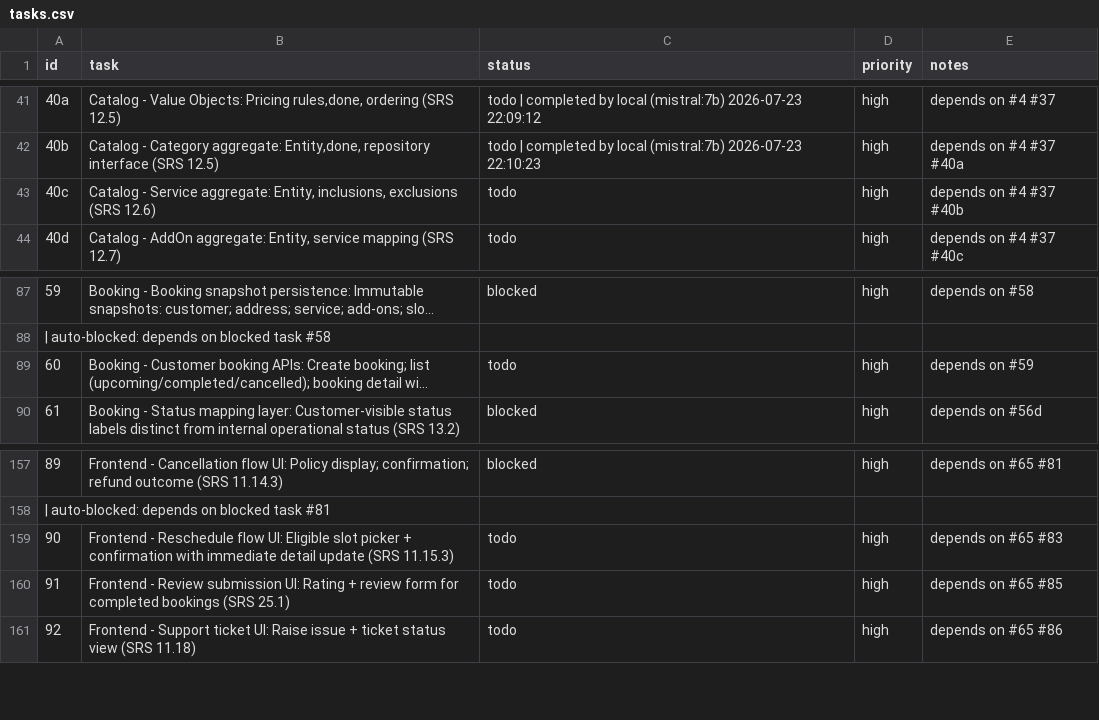
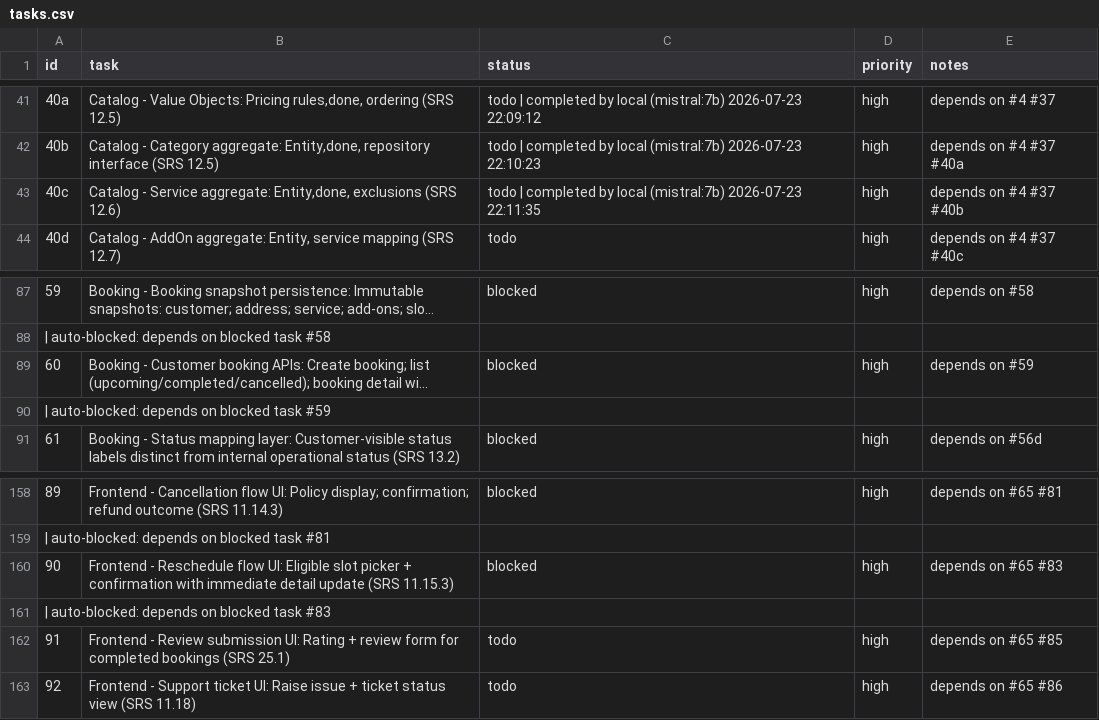
Before and after one commit to SantoshGitlab/nestly, a CSV file: tasks.csv, drawn as a sheet; only a part is shown, gaps mark what is left out; long unchanged cells end in …; addresses are those after the commit; the diff names each change by its address in the sheet, - before the commit and + after, or states it on an @@ line.

Commit message:
auto-worker: task progress 2026-07-23 22:11:35

```diff
--- a/tasks.csv
+++ b/tasks.csv
-B43 (task): …Service aggregate: Entity, inclusions, exclusions (SRS…
+B43 (task): …Service aggregate: Entity,done, exclusions (SRS…
-C43 (status): todo
+C43 (status): todo | completed by local (mistral:7b) 2026-07-23 22:11:35
-C89 (status): todo
+C89 (status): blocked
+row 90: | auto-blocked: depends on blocked task #59
-C160 (status): todo
+C160 (status): blocked
+row 161: | auto-blocked: depends on blocked task #83
```
